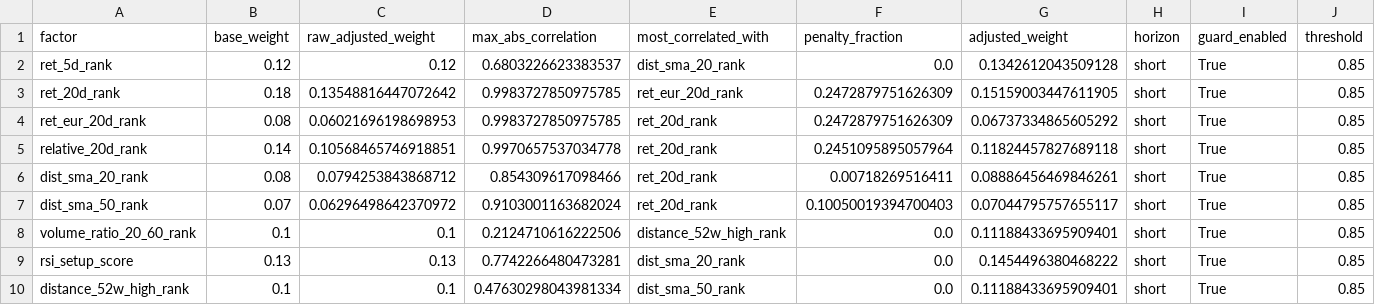
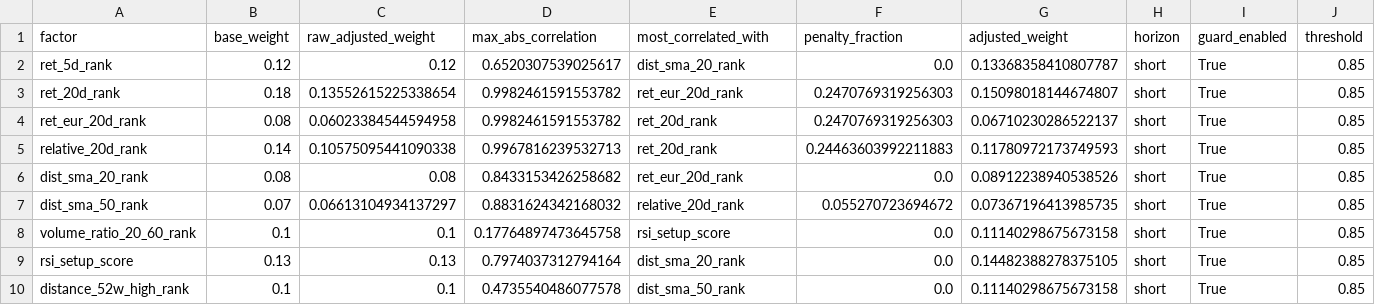
Before and after one commit to sebastianhoelzken-glitch/quant_scanner_feed, a CSV file: published/technical_weight_diagnostics_latest.csv, drawn as a sheet; only a part is shown; the diff covers the shown part only; the diff names each change by its address in the sheet, - before the commit and + after, or states it on an @@ line.

```diff
--- a/published/technical_weight_diagnostics_latest.csv
+++ b/published/technical_weight_diagnostics_latest.csv
-D2 (max_abs_correlation): 0.6803226623383537
+D2 (max_abs_correlation): 0.6520307539025617
-G2 (adjusted_weight): 0.1342612043509128
+G2 (adjusted_weight): 0.13368358410807787
-C3 (raw_adjusted_weight): 0.13548816447072642
+C3 (raw_adjusted_weight): 0.13552615225338654
-D3:D4 (max_abs_correlation): 0.9983727850975785
+D3:D4 (max_abs_correlation): 0.9982461591553782
-F3:F4 (penalty_fraction): 0.2472879751626309
+F3:F4 (penalty_fraction): 0.2470769319256303
-G3 (adjusted_weight): 0.15159003447611905
+G3 (adjusted_weight): 0.15098018144674807
-C4 (raw_adjusted_weight): 0.06021696198698953
+C4 (raw_adjusted_weight): 0.06023384544594958
-G4 (adjusted_weight): 0.06737334865605292
+G4 (adjusted_weight): 0.06710230286522137
-C5 (raw_adjusted_weight): 0.10568465746918851
+C5 (raw_adjusted_weight): 0.10575095441090338
-D5 (max_abs_correlation): 0.9970657537034778
+D5 (max_abs_correlation): 0.9967816239532713
-F5 (penalty_fraction): 0.2451095895057964
+F5 (penalty_fraction): 0.24463603992211883
-G5 (adjusted_weight): 0.11824457827689118
+G5 (adjusted_weight): 0.11780972173749593
-C6 (raw_adjusted_weight): 0.0794253843868712
+C6 (raw_adjusted_weight): 0.08
-D6 (max_abs_correlation): 0.854309617098466
+D6 (max_abs_correlation): 0.8433153426258682
-E6 (most_correlated_with): ret_20d_rank
+E6 (most_correlated_with): ret_eur_20d_rank
-F6 (penalty_fraction): 0.00718269516411
+F6 (penalty_fraction): 0.0
-G6 (adjusted_weight): 0.08886456469846261
+G6 (adjusted_weight): 0.08912238940538526
-C7 (raw_adjusted_weight): 0.06296498642370972
+C7 (raw_adjusted_weight): 0.06613104934137297
-D7 (max_abs_correlation): 0.9103001163682024
+D7 (max_abs_correlation): 0.8831624342168032
-E7 (most_correlated_with): ret_20d_rank
+E7 (most_correlated_with): relative_20d_rank
-F7 (penalty_fraction): 0.10050019394700403
+F7 (penalty_fraction): 0.055270723694672
-G7 (adjusted_weight): 0.07044795757655117
+G7 (adjusted_weight): 0.07367196413985735
-D8 (max_abs_correlation): 0.2124710616222506
+D8 (max_abs_correlation): 0.17764897473645758
-E8 (most_correlated_with): distance_52w_high_rank
+E8 (most_correlated_with): rsi_setup_score
-G8 (adjusted_weight): 0.11188433695909401
+G8 (adjusted_weight): 0.11140298675673158
-D9 (max_abs_correlation): 0.7742266480473281
+D9 (max_abs_correlation): 0.7974037312794164
-G9 (adjusted_weight): 0.1454496380468222
+G9 (adjusted_weight): 0.14482388278375105
-D10 (max_abs_correlation): 0.47630298043981334
+D10 (max_abs_correlation): 0.4735540486077578
-G10 (adjusted_weight): 0.11188433695909401
+G10 (adjusted_weight): 0.11140298675673158
```
Also changed, not shown: 89 edited cells elsewhere in this file, published/discovery_universe_latest.csv, published/factor_correlation_latest.csv, 13 other files.
